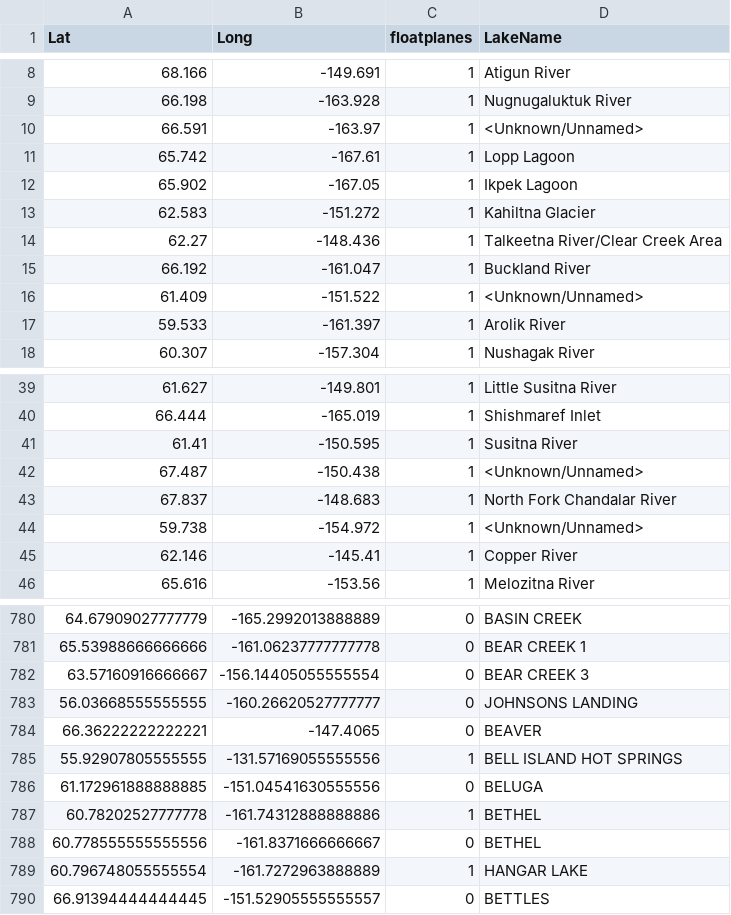
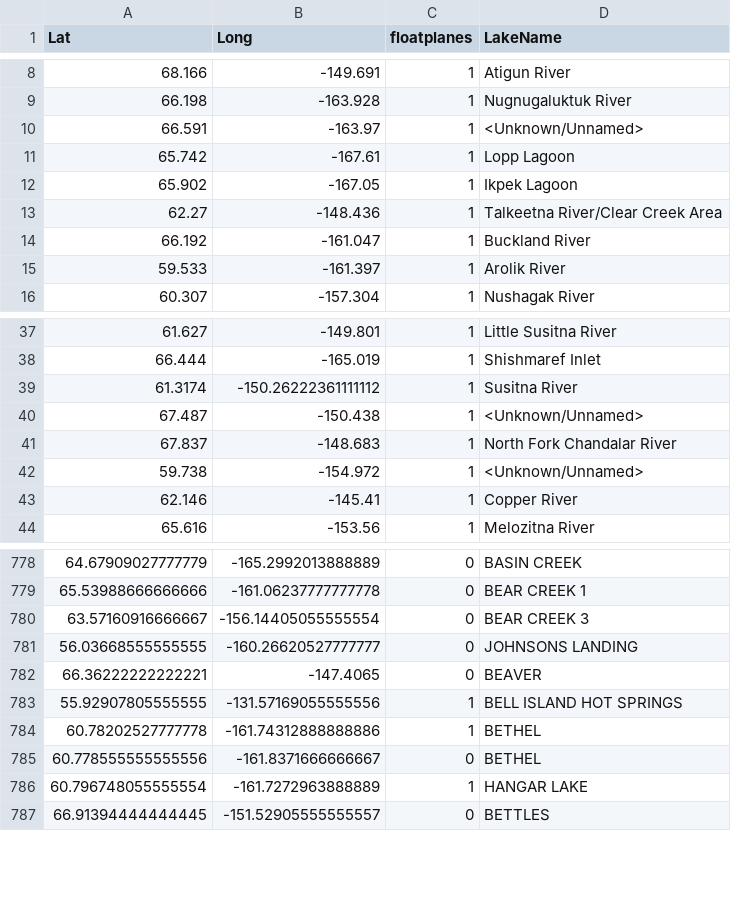
Before and after one commit to kaiverson/FloatplaneLandabilityProblem, a CSV file: flight_data/cleaned.csv, drawn as a sheet; only a part is shown, gaps mark what is left out.

```diff
--- a/flight_data/cleaned.csv
+++ b/flight_data/cleaned.csv
@@ -12,6 +12,4 @@ Lat,Long,floatplanes,LakeName
 65.902,-167.05,1,Ikpek Lagoon
-62.583,-151.272,1,Kahiltna Glacier
 62.27,-148.436,1,Talkeetna River/Clear Creek Area
 66.192,-161.047,1,Buckland River
-61.409,-151.522,1,<Unknown/Unnamed>
 59.533,-161.397,1,Arolik River
@@ -40,3 +38,3 @@ Lat,Long,floatplanes,LakeName
 66.444,-165.019,1,Shishmaref Inlet
-61.41,-150.595,1,Susitna River
+61.3174,-150.26222361111112,1,Susitna River
 67.487,-150.438,1,<Unknown/Unnamed>
@@ -785,3 +783,2 @@ Lat,Long,floatplanes,LakeName
 55.92907805555555,-131.57169055555556,1,BELL ISLAND HOT SPRINGS
-61.172961888888885,-151.04541630555556,0,BELUGA
 60.78202527777778,-161.74312888888886,1,BETHEL
```
Also changed, not shown: detected_lakes.csv, 4 other files.
